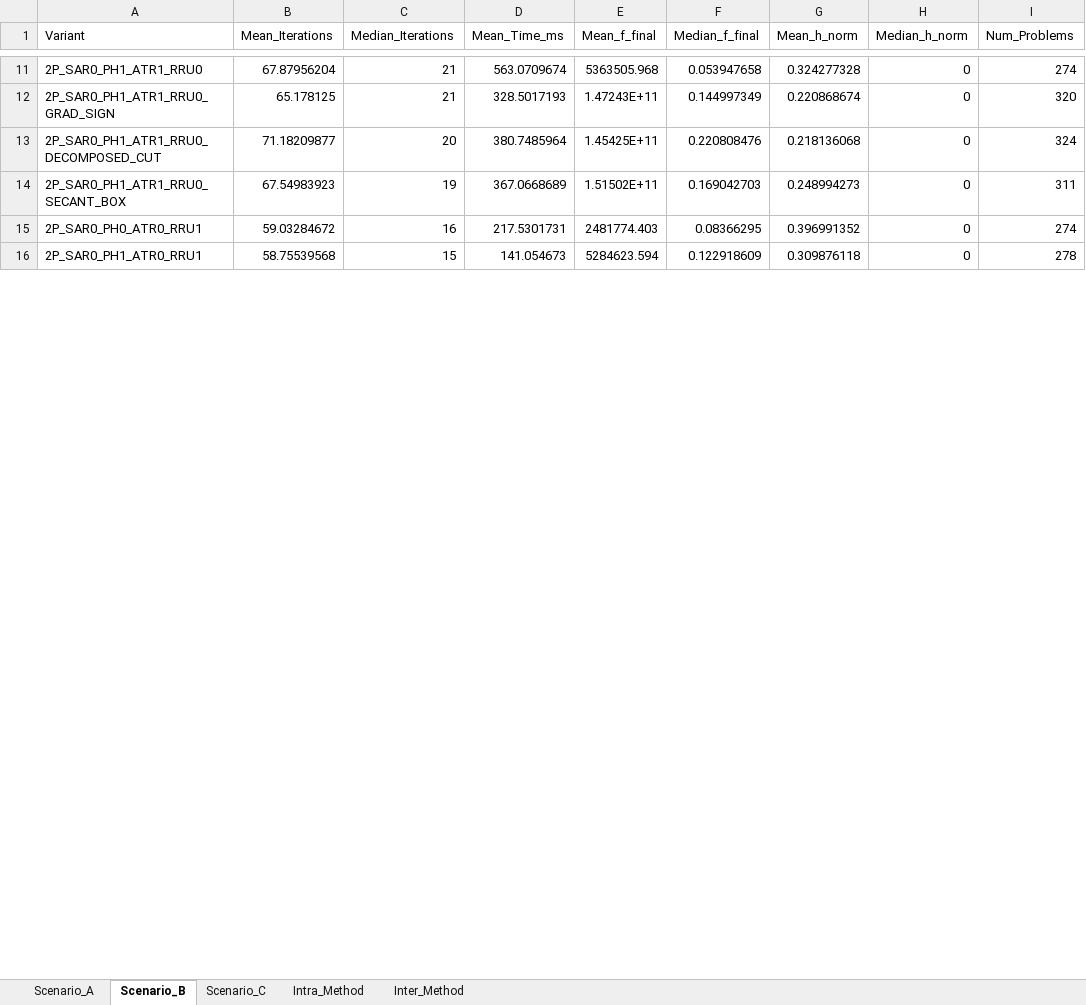
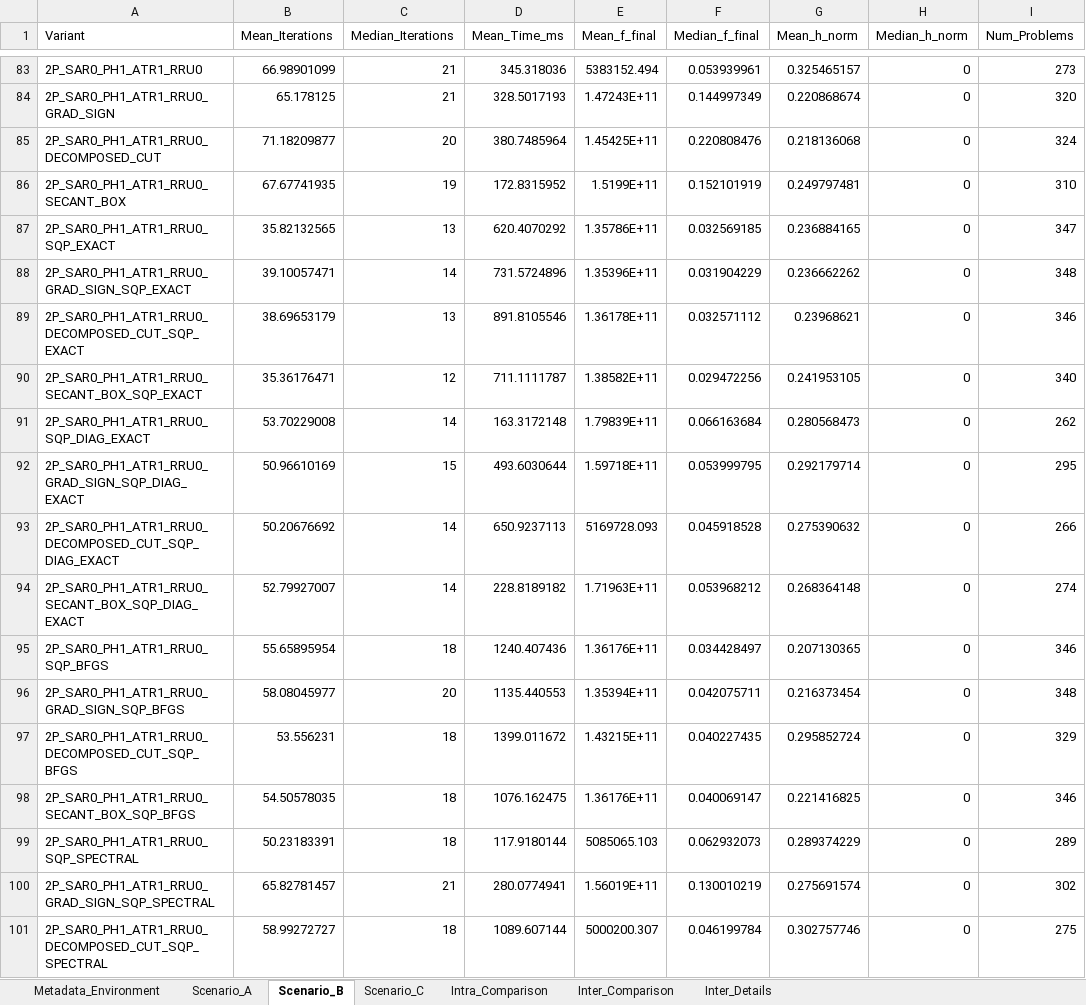
Before and after one commit to Delg11/Generic_2PvsSLP, an Excel workbook: benchmarks/Benchmark_Results_2026-11-10_23-47/Consolidated_Statistics.xlsx, sheet Scenario_B, drawn as a sheet; only a part is shown, gaps mark what is left out; the shorter side is filled out with more unchanged rows; values as stored, in another font and other column widths than the file's, no borders; addresses are those after the commit; the diff covers the shown part only; the diff names each change by its address in the sheet, - before the commit and + after, or states it on an @@ line.

```diff
--- a/benchmarks/Benchmark_Results_2026-11-10_23-47/Consolidated_Statistics.xlsx (sheet Scenario_B)
+++ b/benchmarks/Benchmark_Results_2026-11-10_23-47/Consolidated_Statistics.xlsx (sheet Scenario_B)
-sheet tab: Inter_Method
+sheet tab: Intra_Comparison
-sheet tab: Intra_Method
+sheet tab: Metadata_Environment
+sheet tab: Inter_Comparison
+sheet tab: Inter_Details
-B83 (Mean_Iterations): 67.87956204
+B83 (Mean_Iterations): 66.98901099
-D83 (Mean_Time_ms): 563.0709674
+D83 (Mean_Time_ms): 345.318036
-E83 (Mean_f_final): 5363505.968
+E83 (Mean_f_final): 5383152.494
-F83 (Median_f_final): 0.053947658
+F83 (Median_f_final): 0.053939961
-G83 (Mean_h_norm): 0.324277328
+G83 (Mean_h_norm): 0.325465157
-I83 (Num_Problems): 274
+I83 (Num_Problems): 273
-B86 (Mean_Iterations): 67.54983923
+B86 (Mean_Iterations): 67.67741935
-D86 (Mean_Time_ms): 367.0668689
+D86 (Mean_Time_ms): 172.8315952
-E86 (Mean_f_final): 1.51502E+11
+E86 (Mean_f_final): 1.5199E+11
-F86 (Median_f_final): 0.169042703
+F86 (Median_f_final): 0.152101919
-G86 (Mean_h_norm): 0.248994273
+G86 (Mean_h_norm): 0.249797481
-I86 (Num_Problems): 311
+I86 (Num_Problems): 310
+row 87: 2P_SAR0_PH1_ATR1_RRU0_SQP_EXACT | 35.82132565 | 13 | 620.4070292 | 1.35786E+11 | 0.032569185 | 0.236884165 | 0 | 347
+row 88: 2P_SAR0_PH1_ATR1_RRU0_GRAD_SIGN_SQP_EXACT | 39.10057471 | 14 | 731.5724896 | 1.35396E+11 | 0.031904229 | 0.236662262 | 0 | 348
+row 89: 2P_SAR0_PH1_ATR1_RRU0_DECOMPOSED_CUT_SQP_EXACT | 38.69653179 | 13 | 891.8105546 | 1.36178E+11 | 0.032571112 | 0.23968621 | 0 | 346
+row 90: 2P_SAR0_PH1_ATR1_RRU0_SECANT_BOX_SQP_EXACT | 35.36176471 | 12 | 711.1111787 | 1.38582E+11 | 0.029472256 | 0.241953105 | 0 | 340
+row 91: 2P_SAR0_PH1_ATR1_RRU0_SQP_DIAG_EXACT | 53.70229008 | 14 | 163.3172148 | 1.79839E+11 | 0.066163684 | 0.280568473 | 0 | 262
+row 92: 2P_SAR0_PH1_ATR1_RRU0_GRAD_SIGN_SQP_DIAG_EXACT | 50.96610169 | 15 | 493.6030644 | 1.59718E+11 | 0.053999795 | 0.292179714 | 0 | 295
+row 93: 2P_SAR0_PH1_ATR1_RRU0_DECOMPOSED_CUT_SQP_DIAG_EXACT | 50.20676692 | 14 | 650.9237113 | 5169728.093 | 0.045918528 | 0.275390632 | 0 | 266
+row 94: 2P_SAR0_PH1_ATR1_RRU0_SECANT_BOX_SQP_DIAG_EXACT | 52.79927007 | 14 | 228.8189182 | 1.71963E+11 | 0.053968212 | 0.268364148 | 0 | 274
+row 95: 2P_SAR0_PH1_ATR1_RRU0_SQP_BFGS | 55.65895954 | 18 | 1240.407436 | 1.36176E+11 | 0.034428497 | 0.207130365 | 0 | 346
+row 96: 2P_SAR0_PH1_ATR1_RRU0_GRAD_SIGN_SQP_BFGS | 58.08045977 | 20 | 1135.440553 | 1.35394E+11 | 0.042075711 | 0.216373454 | 0 | 348
+row 97: 2P_SAR0_PH1_ATR1_RRU0_DECOMPOSED_CUT_SQP_BFGS | 53.556231 | 18 | 1399.011672 | 1.43215E+11 | 0.040227435 | 0.295852724 | 0 | 329
+row 98: 2P_SAR0_PH1_ATR1_RRU0_SECANT_BOX_SQP_BFGS | 54.50578035 | 18 | 1076.162475 | 1.36176E+11 | 0.040069147 | 0.221416825 | 0 | 346
+row 99: 2P_SAR0_PH1_ATR1_RRU0_SQP_SPECTRAL | 50.23183391 | 18 | 117.9180144 | 5085065.103 | 0.062932073 | 0.289374229 | 0 | 289
+row 100: 2P_SAR0_PH1_ATR1_RRU0_GRAD_SIGN_SQP_SPECTRAL | 65.82781457 | 21 | 280.0774941 | 1.56019E+11 | 0.130010219 | 0.275691574 | 0 | 302
+row 101: 2P_SAR0_PH1_ATR1_RRU0_DECOMPOSED_CUT_SQP_SPECTRAL | 58.99272727 | 18 | 1089.607144 | 5000200.307 | 0.046199784 | 0.302757746 | 0 | 275
```
Also changed, not shown: 153 added rows and 6 edited cells elsewhere in this sheet, sheet Intra_Comparison, sheet Scenario_A, sheet Scenario_C, 3 other files.
